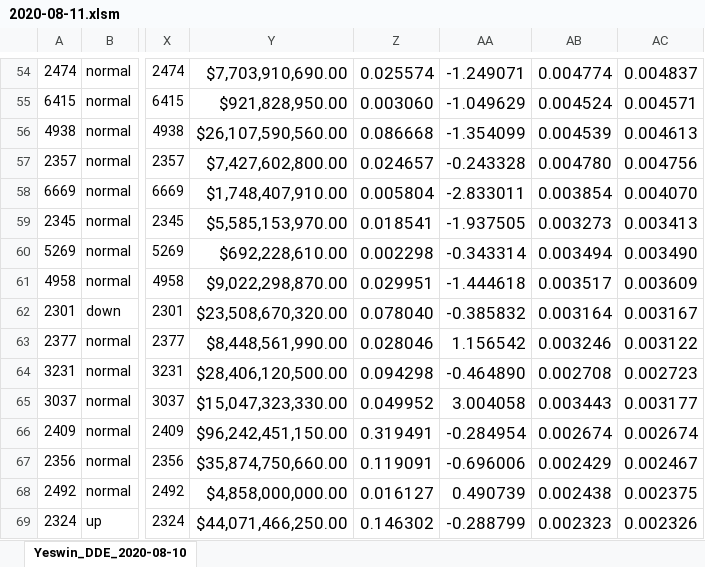
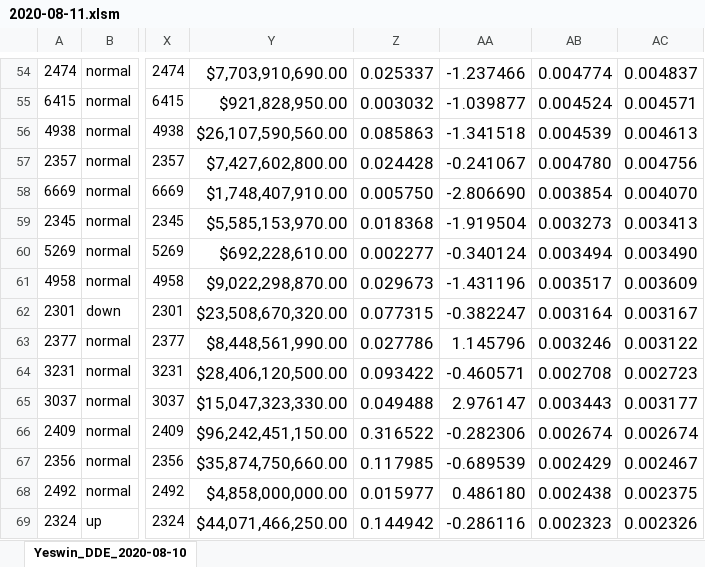
Before and after one commit to mydebian/dde, an Excel workbook: 2020-08-11.xlsm, sheet Yeswin_DDE_2020-08-10, drawn as a sheet; only a part is shown, gaps mark what is left out; values as stored, in another font and other column widths than the file's, no borders; conditional formats not drawn; the diff covers the shown part only; the diff names each change by its address in the sheet, - before the commit and + after, or states it on an @@ line.

```diff
--- a/2020-08-11.xlsm (sheet Yeswin_DDE_2020-08-10)
+++ b/2020-08-11.xlsm (sheet Yeswin_DDE_2020-08-10)
-Z54: 0.025574
+Z54: 0.025337
-AA54: -1.249071
+AA54: -1.237466
-Z55: 0.003060
+Z55: 0.003032
-AA55: -1.049629
+AA55: -1.039877
-Z56: 0.086668
+Z56: 0.085863
-AA56: -1.354099
+AA56: -1.341518
-Z57: 0.024657
+Z57: 0.024428
-AA57: -0.243328
+AA57: -0.241067
-Z58: 0.005804
+Z58: 0.005750
-AA58: -2.833011
+AA58: -2.806690
-Z59: 0.018541
+Z59: 0.018368
-AA59: -1.937505
+AA59: -1.919504
-Z60: 0.002298
+Z60: 0.002277
-AA60: -0.343314
+AA60: -0.340124
-Z61: 0.029951
+Z61: 0.029673
-AA61: -1.444618
+AA61: -1.431196
-Z62: 0.078040
+Z62: 0.077315
-AA62: -0.385832
+AA62: -0.382247
-Z63: 0.028046
+Z63: 0.027786
-AA63: 1.156542
+AA63: 1.145796
-Z64: 0.094298
+Z64: 0.093422
-AA64: -0.464890
+AA64: -0.460571
-Z65: 0.049952
+Z65: 0.049488
-AA65: 3.004058
+AA65: 2.976147
-Z66: 0.319491
+Z66: 0.316522
-AA66: -0.284954
+AA66: -0.282306
-Z67: 0.119091
+Z67: 0.117985
-AA67: -0.696006
+AA67: -0.689539
-Z68: 0.016127
+Z68: 0.015977
-AA68: 0.490739
+AA68: 0.486180
-Z69: 0.146302
+Z69: 0.144942
-AA69: -0.288799
+AA69: -0.286116
```
Also changed, not shown: 533 edited cells and cell formats elsewhere in this sheet, formulas that keep their value.
